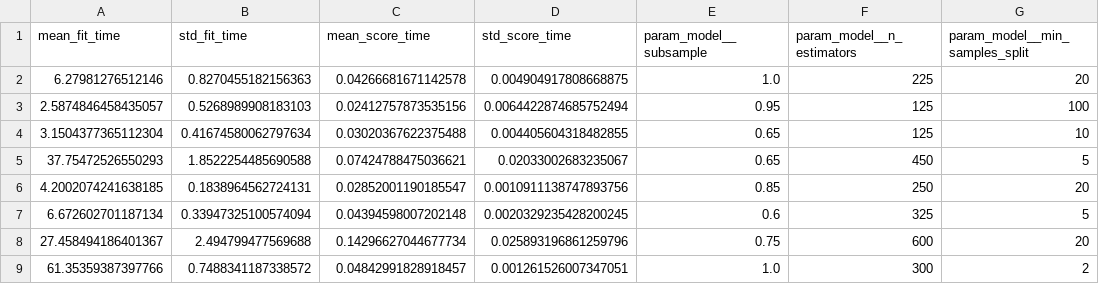
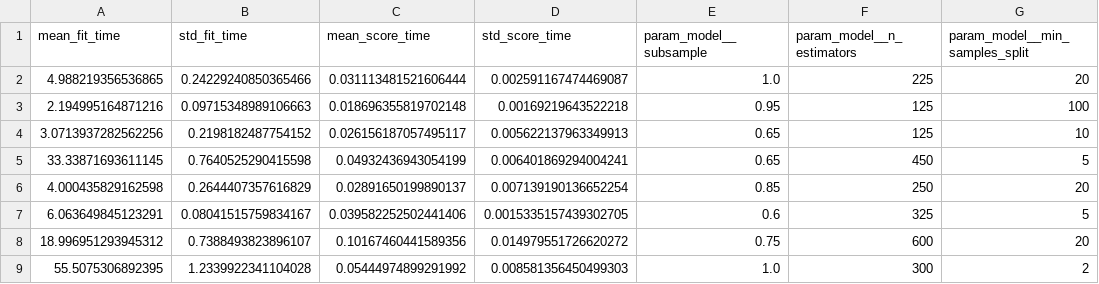
Before and after one commit to CheharaWickaramasuriya/DL-Assignment, a CSV file: outputs/random_search_results.csv, drawn as a sheet; only a part is shown; the diff covers the shown part only; the diff names each change by its address in the sheet, - before the commit and + after, or states it on an @@ line.

```diff
--- a/outputs/random_search_results.csv
+++ b/outputs/random_search_results.csv
-A2 (mean_fit_time): 6.27981276512146
+A2 (mean_fit_time): 4.988219356536865
-B2 (std_fit_time): 0.8270455182156363
+B2 (std_fit_time): 0.24229240850365466
-C2 (mean_score_time): 0.04266681671142578
+C2 (mean_score_time): 0.031113481521606444
-D2 (std_score_time): 0.004904917808668875
+D2 (std_score_time): 0.002591167474469087
-A3 (mean_fit_time): 2.5874846458435057
+A3 (mean_fit_time): 2.194995164871216
-B3 (std_fit_time): 0.5268989908183103
+B3 (std_fit_time): 0.09715348989106663
-C3 (mean_score_time): 0.02412757873535156
+C3 (mean_score_time): 0.018696355819702148
-D3 (std_score_time): 0.0064422874685752494
+D3 (std_score_time): 0.00169219643522218
-A4 (mean_fit_time): 3.1504377365112304
+A4 (mean_fit_time): 3.0713937282562256
-B4 (std_fit_time): 0.41674580062797634
+B4 (std_fit_time): 0.2198182487754152
-C4 (mean_score_time): 0.03020367622375488
+C4 (mean_score_time): 0.026156187057495117
-D4 (std_score_time): 0.004405604318482855
+D4 (std_score_time): 0.005622137963349913
-A5 (mean_fit_time): 37.75472526550293
+A5 (mean_fit_time): 33.33871693611145
-B5 (std_fit_time): 1.8522254485690588
+B5 (std_fit_time): 0.7640525290415598
-C5 (mean_score_time): 0.07424788475036621
+C5 (mean_score_time): 0.04932436943054199
-D5 (std_score_time): 0.02033002683235067
+D5 (std_score_time): 0.006401869294004241
-A6 (mean_fit_time): 4.2002074241638185
+A6 (mean_fit_time): 4.000435829162598
-B6 (std_fit_time): 0.1838964562724131
+B6 (std_fit_time): 0.2644407357616829
-C6 (mean_score_time): 0.02852001190185547
+C6 (mean_score_time): 0.02891650199890137
-D6 (std_score_time): 0.0010911138747893756
+D6 (std_score_time): 0.007139190136652254
-A7 (mean_fit_time): 6.672602701187134
+A7 (mean_fit_time): 6.063649845123291
-B7 (std_fit_time): 0.33947325100574094
+B7 (std_fit_time): 0.08041515759834167
-C7 (mean_score_time): 0.04394598007202148
+C7 (mean_score_time): 0.039582252502441406
-D7 (std_score_time): 0.0020329235428200245
+D7 (std_score_time): 0.0015335157439302705
-A8 (mean_fit_time): 27.458494186401367
+A8 (mean_fit_time): 18.996951293945312
-B8 (std_fit_time): 2.494799477569688
+B8 (std_fit_time): 0.7388493823896107
-C8 (mean_score_time): 0.14296627044677734
+C8 (mean_score_time): 0.10167460441589356
-D8 (std_score_time): 0.025893196861259796
+D8 (std_score_time): 0.014979551726620272
-A9 (mean_fit_time): 61.35359387397766
+A9 (mean_fit_time): 55.5075306892395
-B9 (std_fit_time): 0.7488341187338572
+B9 (std_fit_time): 1.2339922341104028
-C9 (mean_score_time): 0.04842991828918457
+C9 (mean_score_time): 0.05444974899291992
-D9 (std_score_time): 0.001261526007347051
+D9 (std_score_time): 0.008581356450499303
```
Also changed, not shown: 108 edited cells elsewhere in this file, 3 other files.
